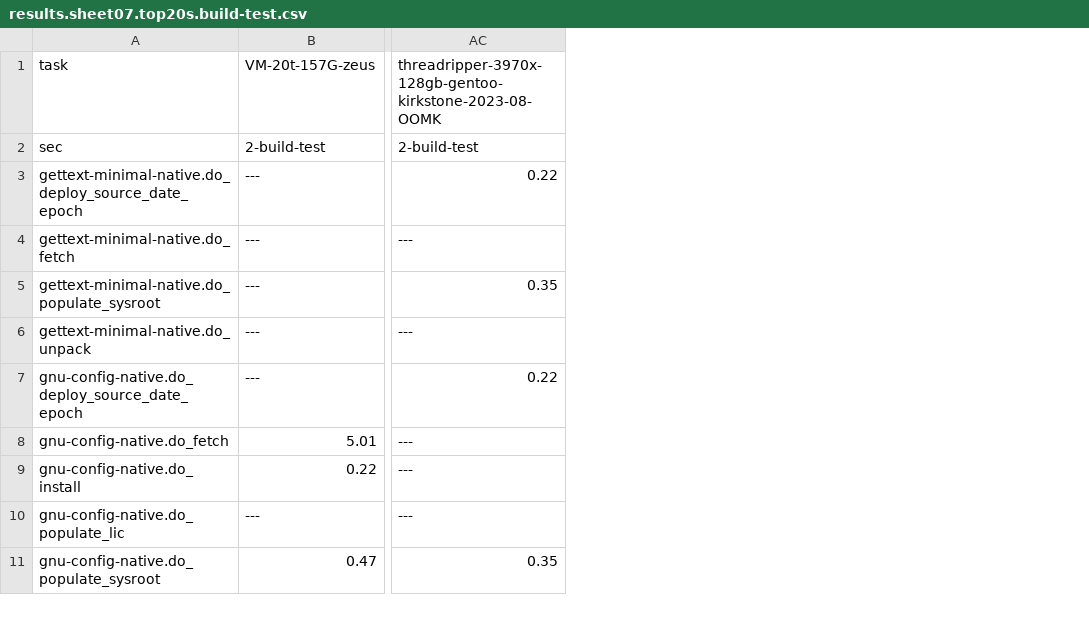
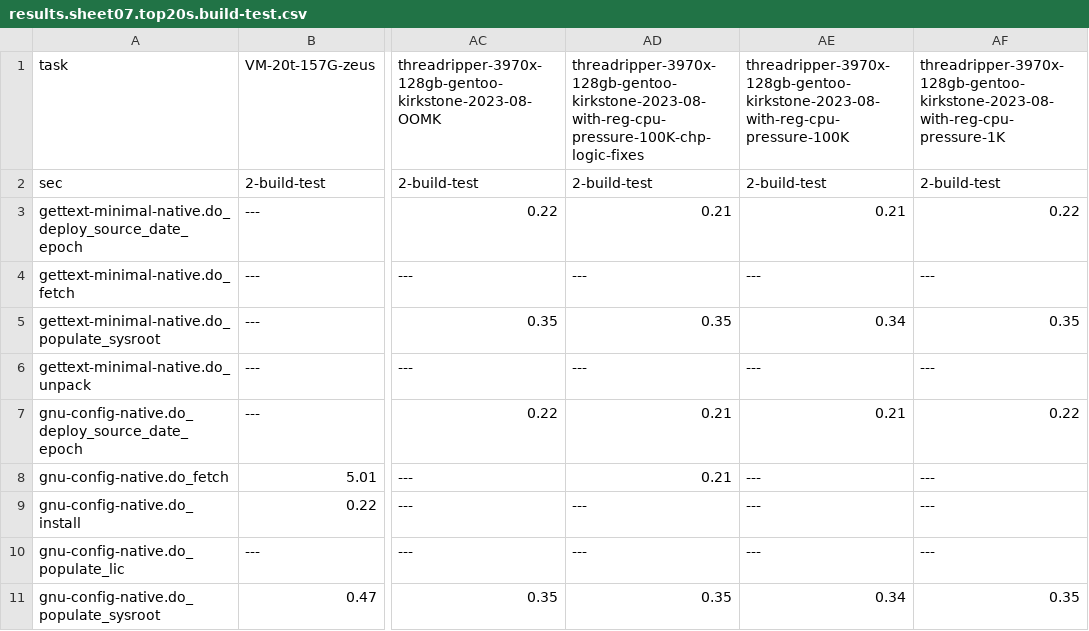
Before and after one commit to shr-project/test-oe-build-time, a CSV file: results.sheet07.top20s.build-test.csv, drawn as a sheet; only a part is shown, gaps mark what is left out; the diff names each change by its address in the sheet, - before the commit and + after, or states it on an @@ line.

```diff
--- a/results.sheet07.top20s.build-test.csv
+++ b/results.sheet07.top20s.build-test.csv
+column AD, rows 1-11: threadripper-3970x-128gb-gentoo-kirkstone-2023-08-with-reg-cpu-pressure-100K-chp-logic-fixes | 2-build-test | 0.21 | --- | 0.35 | --- | 0.21 | 0.21 | --- | --- | 0.35
+column AE, rows 1-11: threadripper-3970x-128gb-gentoo-kirkstone-2023-08-with-reg-cpu-pressure-100K | 2-build-test | 0.21 | --- | 0.34 | --- | 0.21 | --- | --- | --- | 0.34
+column AF, rows 1-11: threadripper-3970x-128gb-gentoo-kirkstone-2023-08-with-reg-cpu-pressure-1K | 2-build-test | 0.22 | --- | 0.35 | --- | 0.22 | --- | --- | --- | 0.35
```
Also changed, not shown: results.sheet01.builders.csv, results.sheet02.time.init.csv, 7 other files.
